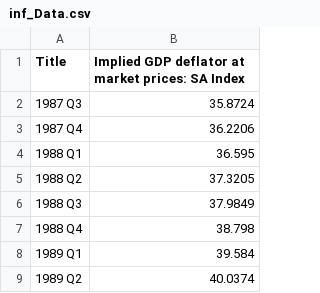
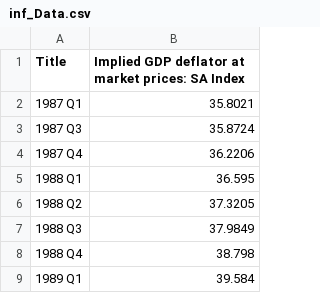
Before and after one commit to Sebastian-Ballesteros/ST449_Project, a CSV file: inf_Data.csv, drawn as a sheet; only a part is shown; the shorter side is filled out with more unchanged rows; the diff names each change by its address in the sheet, - before the commit and + after, or states it on an @@ line.

Commit message:
Update 1987Q2 inf_Data.csv

```diff
--- a/inf_Data.csv
+++ b/inf_Data.csv
+row 2: 1987 Q1 | 35.8021
```
